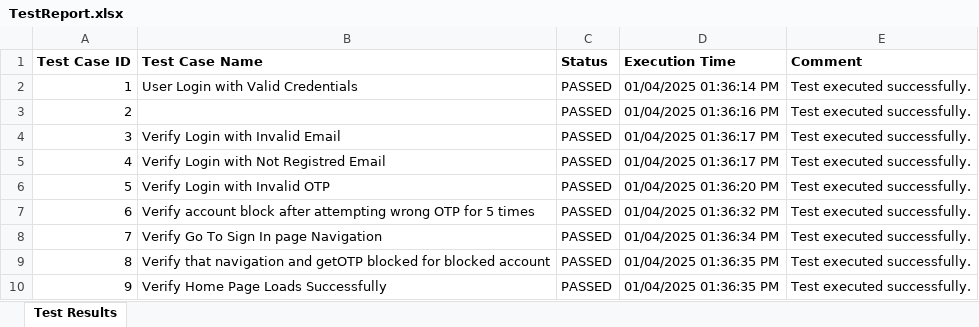
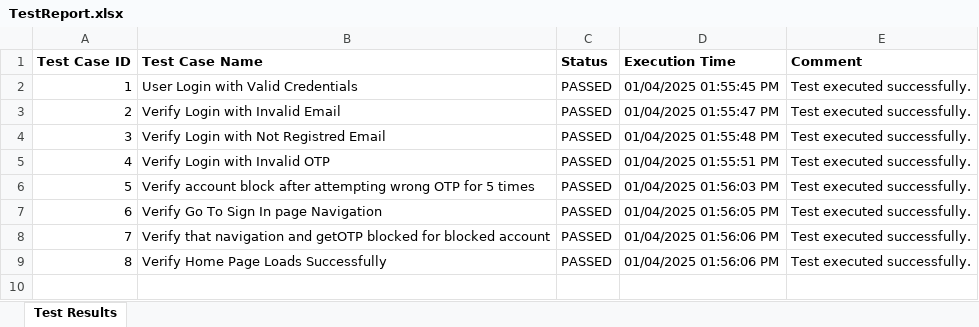
Before and after one commit to prashantu4040/zygal_connect_application, an Excel workbook: test-output/TestReport.xlsx, sheet Test Results, drawn as a sheet; values as stored, in another font and other column widths than the file's, no borders; removed rows and columns are numbered as before the commit, all else as after; the diff names each change by its address in the sheet, - before the commit and + after, or states it on an @@ line.

Commit message:
Updated testReportListener.java to exclude methods

```diff
--- a/test-output/TestReport.xlsx (sheet Test Results)
+++ b/test-output/TestReport.xlsx (sheet Test Results)
-D2 (Execution Time): 01/04/2025 01:36:14 PM
+D2 (Execution Time): 01/04/2025 01:55:45 PM
-row 3: 2 |  | PASSED | 01/04/2025 01:36:16 PM | Test executed successfully.
@@ column A (Test Case ID) renumbered from row 3 down @@
-D3 (Execution Time): 01/04/2025 01:36:17 PM
+D3 (Execution Time): 01/04/2025 01:55:47 PM
-D4 (Execution Time): 01/04/2025 01:36:17 PM
+D4 (Execution Time): 01/04/2025 01:55:48 PM
-D5 (Execution Time): 01/04/2025 01:36:20 PM
+D5 (Execution Time): 01/04/2025 01:55:51 PM
-D6 (Execution Time): 01/04/2025 01:36:32 PM
+D6 (Execution Time): 01/04/2025 01:56:03 PM
-D7 (Execution Time): 01/04/2025 01:36:34 PM
+D7 (Execution Time): 01/04/2025 01:56:05 PM
-D8:D9 (Execution Time): 01/04/2025 01:36:35 PM
+D8:D9 (Execution Time): 01/04/2025 01:56:06 PM
```
Also changed, not shown: 9 other files.
